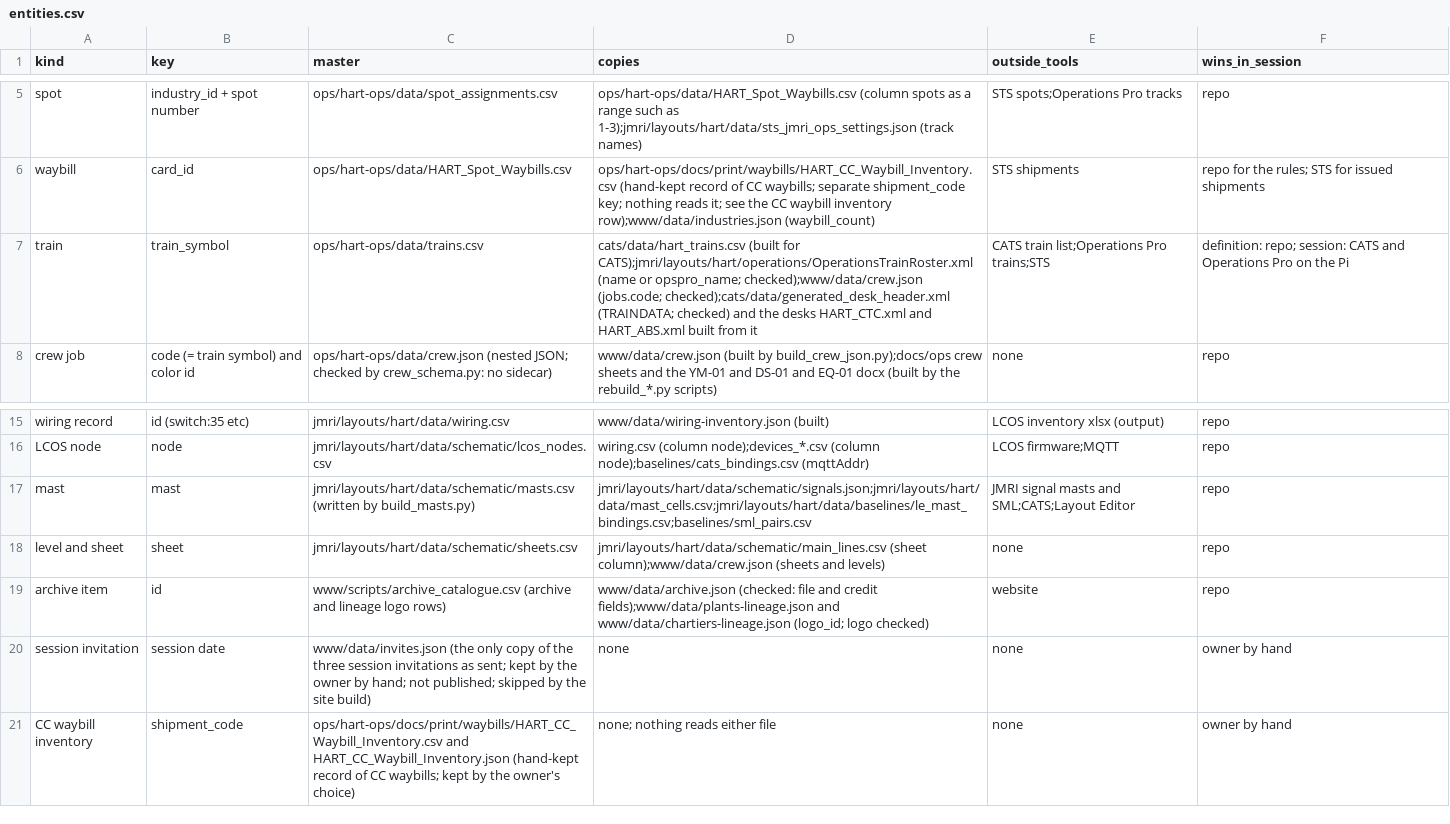
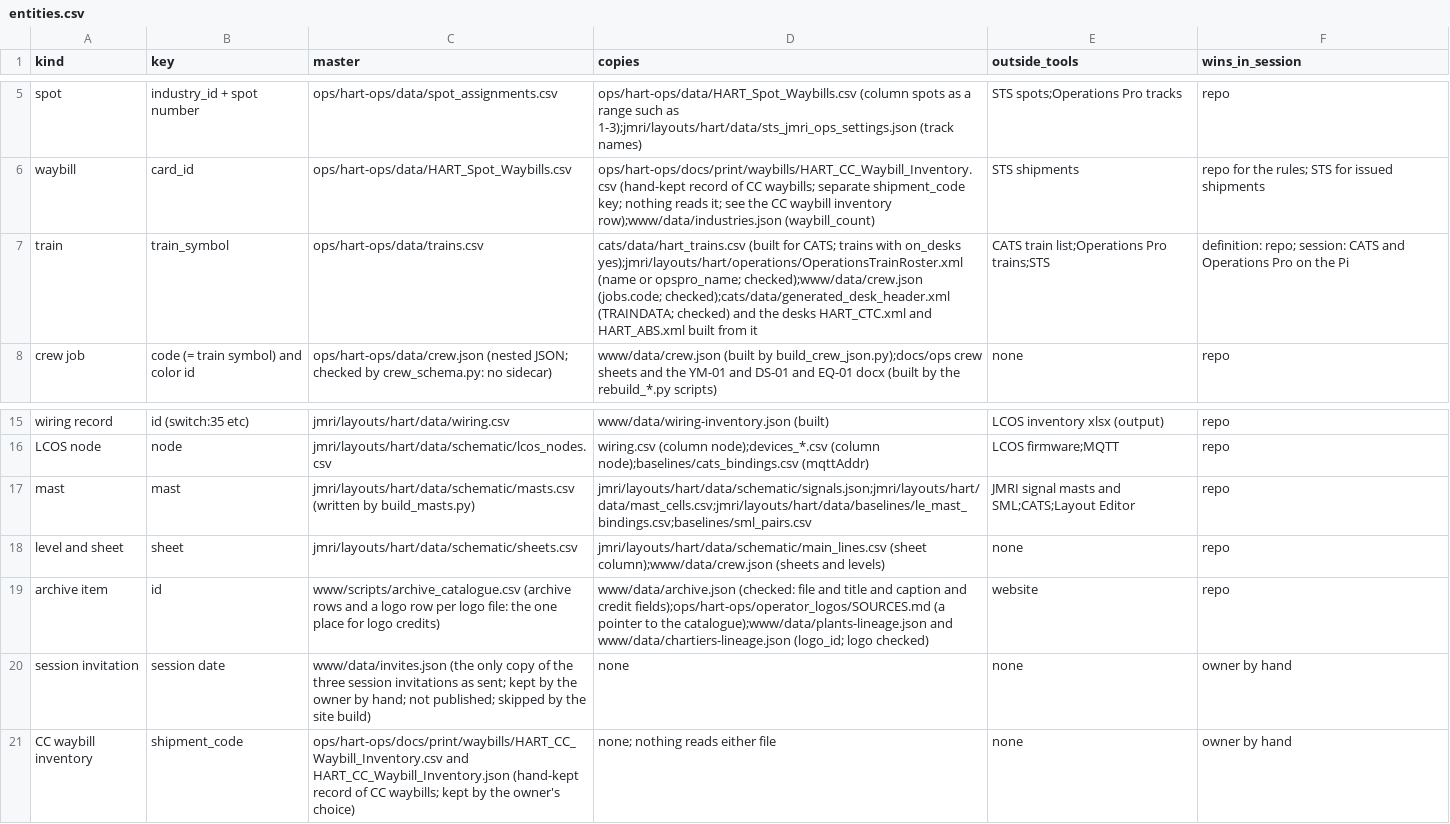
Before and after one commit to lnevo/hart, a CSV file: docs/data/entities.csv, drawn as a sheet; only a part is shown, gaps mark what is left out.

```diff
--- a/docs/data/entities.csv
+++ b/docs/data/entities.csv
@@ -6,3 +6,3 @@ spot,industry_id + spot number,ops/hart-ops/data/spot_assignments.csv,ops/hart-o
 waybill,card_id,ops/hart-ops/data/HART_Spot_Waybills.csv,ops/hart-ops/docs/print/waybills/HART_CC_Waybill_Inventory.csv (hand-kept record of CC waybills; separate shipment_code key; nothing reads it; see the CC waybill inventory row);www/data/industries.json (waybill_count),STS shipments,repo for the rules; STS for issued shipments
-train,train_symbol,ops/hart-ops/data/trains.csv,cats/data/hart_trains.csv (built for CATS);jmri/layouts/hart/operations/OperationsTrainRoster.xml (name or opspro_name; checked);www/data/crew.json (jobs.code; checked);cats/data/generated_desk_header.xml (TRAINDATA; checked) and the desks HART_CTC.xml and HART_ABS.xml built from it,CATS train list;Operations Pro trains;STS,definition: repo; session: CATS and Operations Pro on the Pi
+train,train_symbol,ops/hart-ops/data/trains.csv,cats/data/hart_trains.csv (built for CATS; trains with on_desks yes);jmri/layouts/hart/operations/OperationsTrainRoster.xml (name or opspro_name; checked);www/data/crew.json (jobs.code; checked);cats/data/generated_desk_header.xml (TRAINDATA; checked) and the desks HART_CTC.xml and HART_ABS.xml built from it,CATS train list;Operations Pro trains;STS,definition: repo; session: CATS and Operations Pro on the Pi
 crew job,code (= train symbol) and color id,ops/hart-ops/data/crew.json (nested JSON; checked by crew_schema.py: no sidecar),www/data/crew.json (built by build_crew_json.py);docs/ops crew sheets and the YM-01 and DS-01 and EQ-01 docx (built by the rebuild_*.py scripts),none,repo
@@ -18,3 +18,3 @@ mast,mast,jmri/layouts/hart/data/schematic/masts.csv (written by build_masts.py)
 level and sheet,sheet,jmri/layouts/hart/data/schematic/sheets.csv,jmri/layouts/hart/data/schematic/main_lines.csv (sheet column);www/data/crew.json (sheets and levels),none,repo
-archive item,id,www/scripts/archive_catalogue.csv (archive and lineage logo rows),www/data/archive.json (checked: file and credit fields);www/data/plants-lineage.json and www/data/chartiers-lineage.json (logo_id; logo checked),website,repo
+archive item,id,www/scripts/archive_catalogue.csv (archive rows and a logo row per logo file: the one place for logo credits),www/data/archive.json (checked: file and title and caption and credit fields);ops/hart-ops/operator_logos/SOURCES.md (a pointer to the catalogue);www/data/plants-lineage.json and www/data/chartiers-lineage.json (logo_id; logo checked),website,repo
 session invitation,session date,www/data/invites.json (the only copy of the three session invitations as sent; kept by the owner by hand; not published; skipped by the site build),none,none,owner by hand
```
Also changed, not shown: jmri/layouts/hart/data/devices.columns.csv, ops/hart-ops/data/industries.csv, 37 other files.
